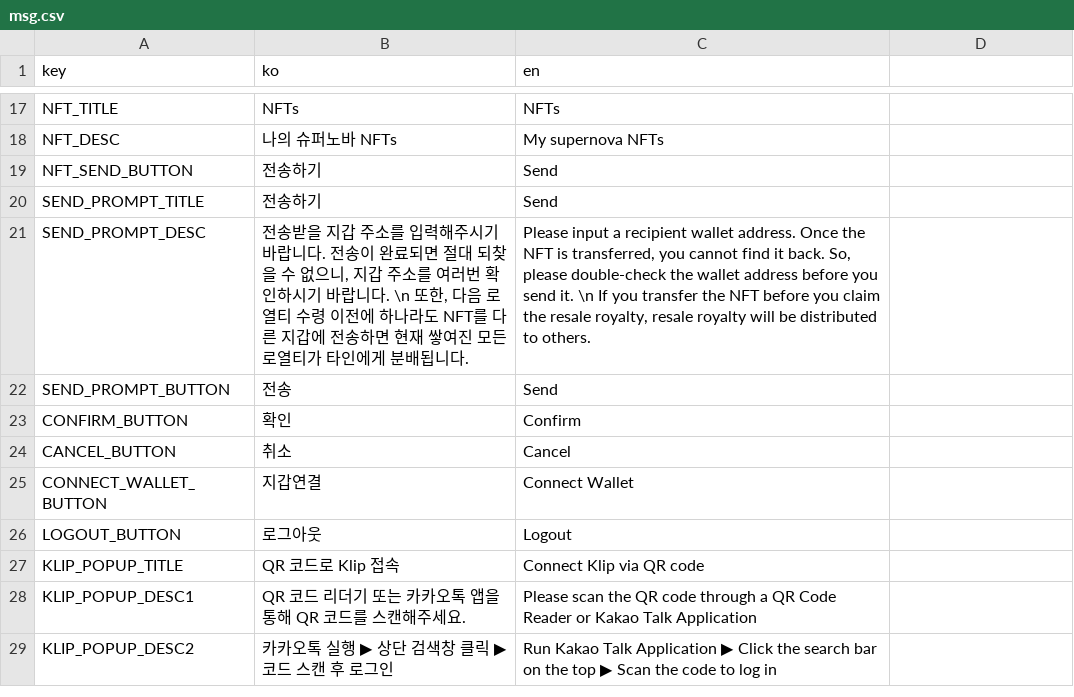
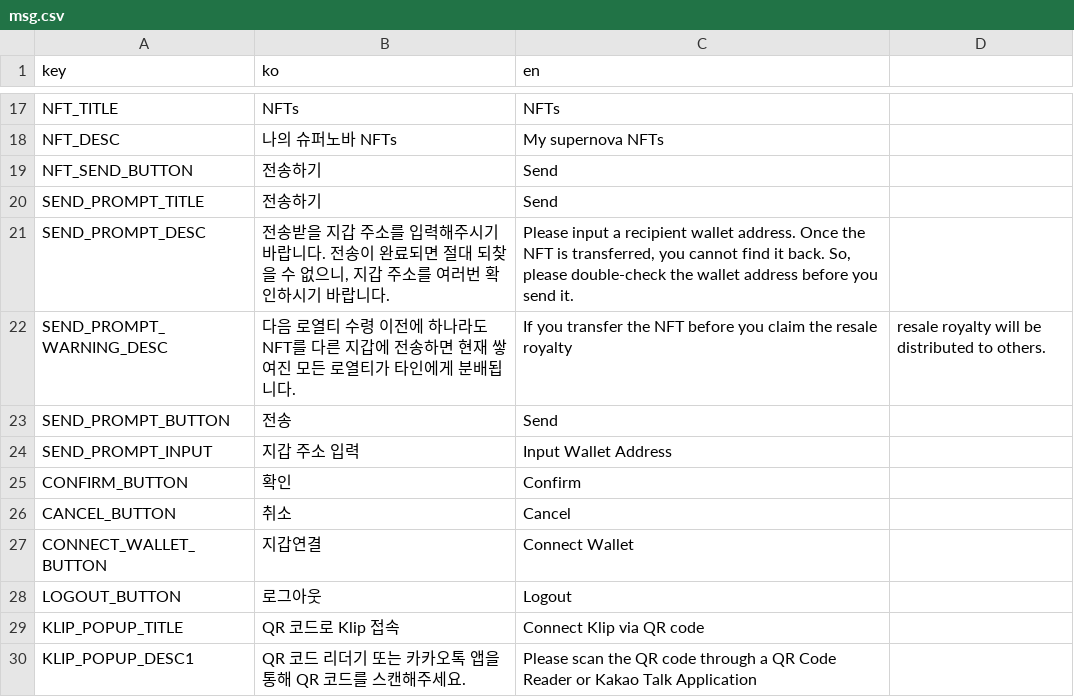
Before and after one commit to gaiaprotocol-v1/gaia-supernova-app, a CSV file: docs/msg.csv, drawn as a sheet; only a part is shown, gaps mark what is left out; the shorter side is filled out with more unchanged rows.

Commit message:
feat: prompt warning

```diff
--- a/docs/msg.csv
+++ b/docs/msg.csv
@@ -20,4 +20,6 @@ NFT_SEND_BUTTON,전송하기,Send
 SEND_PROMPT_TITLE,전송하기,Send
-SEND_PROMPT_DESC,"전송받을 지갑 주소를 입력해주시기 바랍니다. 전송이 완료되면 절대 되찾을 수 없으니, 지갑 주소를 여러번 확인하시기 바랍니다. \n 또한, 다음 로열티 수령 이전에 하나라도 NFT를 다른 지갑에 전송하면 현재 쌓여진 모든 로열티가 타인에게 분배됩니다.","Please input a recipient wallet address. Once the NFT is transferred, you cannot find it back. So, please double-check the wallet address before you send it. \n If you transfer the NFT before you claim the resale royalty, resale royalty will be distributed to others.",,
+SEND_PROMPT_DESC,"전송받을 지갑 주소를 입력해주시기 바랍니다. 전송이 완료되면 절대 되찾을 수 없으니, 지갑 주소를 여러번 확인하시기 바랍니다.","Please input a recipient wallet address. Once the NFT is transferred, you cannot find it back. So, please double-check the wallet address before you send it.",,
+SEND_PROMPT_WARNING_DESC,다음 로열티 수령 이전에 하나라도 NFT를 다른 지갑에 전송하면 현재 쌓여진 모든 로열티가 타인에게 분배됩니다.,If you transfer the NFT before you claim the resale royalty, resale royalty will be distributed to others.
 SEND_PROMPT_BUTTON,전송,Send,,
+SEND_PROMPT_INPUT,지갑 주소 입력,Input Wallet Address,,
 CONFIRM_BUTTON,확인,Confirm,,
```
Also changed, not shown: 5 other files.
